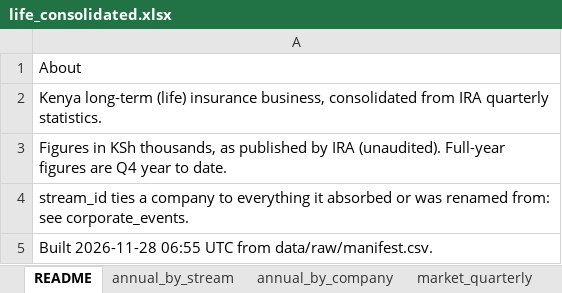
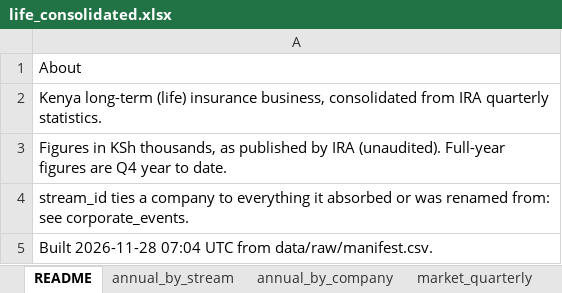
Before and after one commit to WillManyonga/kenya-life-insurance, an Excel workbook: data/processed/life_consolidated.xlsx, sheet README, drawn as a sheet; values as stored, in another font and other column widths than the file's, no borders; the diff names each change by its address in the sheet, - before the commit and + after, or states it on an @@ line.

```diff
--- a/data/processed/life_consolidated.xlsx (sheet README)
+++ b/data/processed/life_consolidated.xlsx (sheet README)
-A5: Built 2026-11-28 06:55 UTC from…
+A5: Built 2026-11-28 07:04 UTC from…
```
Also changed, not shown: 3 other files.
